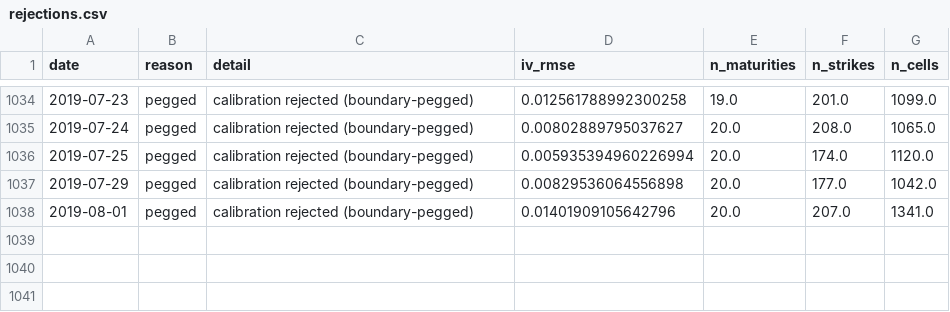
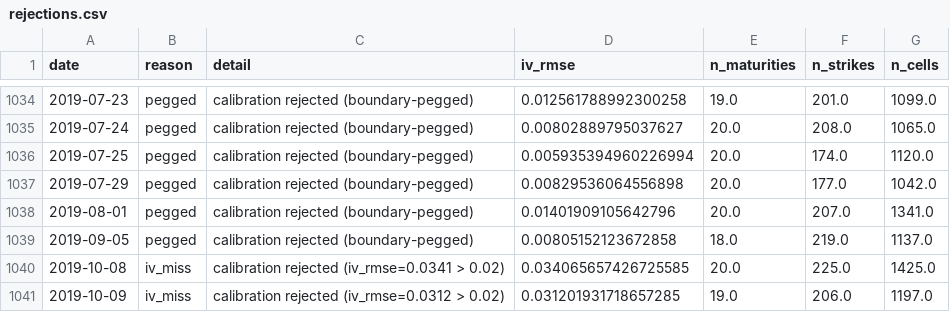
Before and after one commit to boomelage/heston-calibration, a CSV file: results/heston/calibrations/price/rejections.csv, drawn as a sheet; only a part is shown, gaps mark what is left out.

```diff
--- a/results/heston/calibrations/price/rejections.csv
+++ b/results/heston/calibrations/price/rejections.csv
@@ -1038 +1038,4 @@ date,reason,detail,iv_rmse,n_maturities,n_strikes,n_cells
 2019-08-01,pegged,calibration rejected (boundary-pegged),0.01401909105642796,20.0,207.0,1341.0
+2019-09-05,pegged,calibration rejected (boundary-pegged),0.00805152123672858,18.0,219.0,1137.0
+2019-10-08,iv_miss,calibration rejected (iv_rmse=0.0341 > 0.02),0.034065657426725585,20.0,225.0,1425.0
+2019-10-09,iv_miss,calibration rejected (iv_rmse=0.0312 > 0.02),0.031201931718657285,19.0,206.0,1197.0
```
Also changed, not shown: results/bates/calibrations/price/calibrations.csv, results/bates/calibrations/vol/calibrations.csv, 7 other files.
